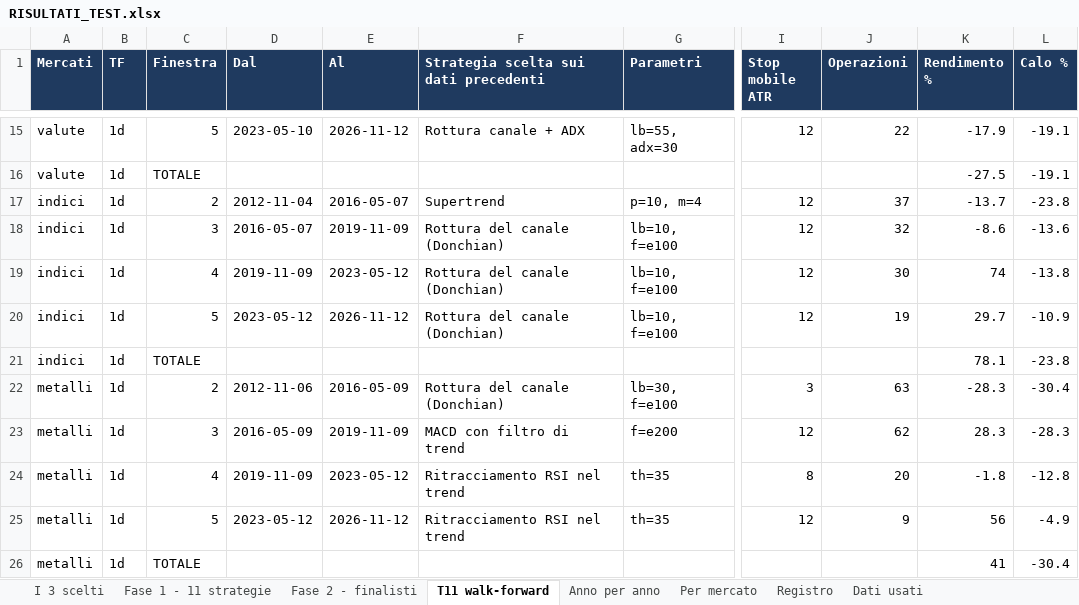
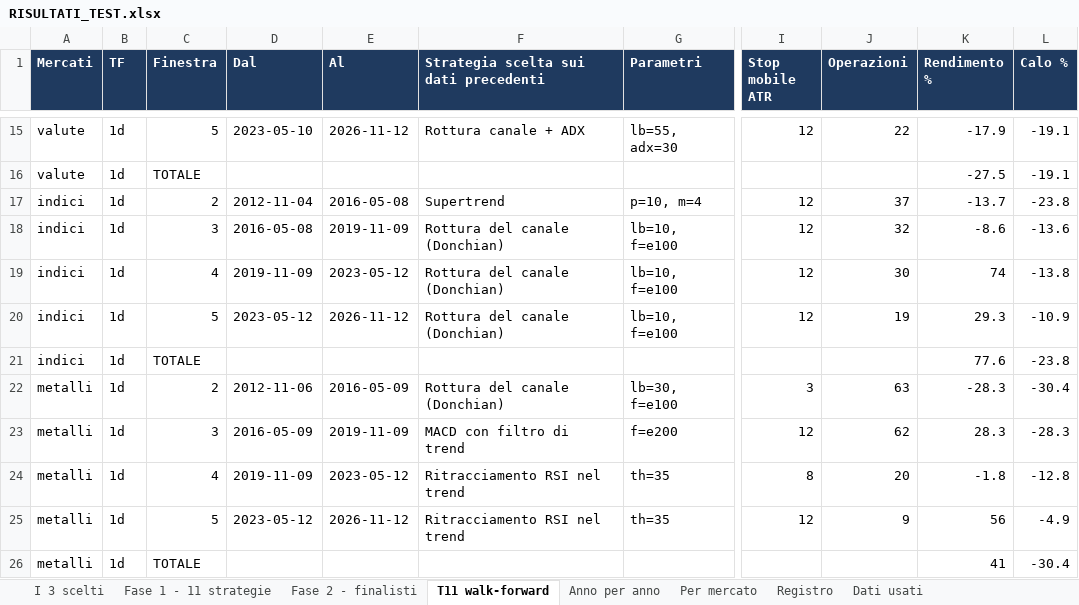
Before and after one commit to mhadhbimedwork-crypto/sentinella-mercati, an Excel workbook: risultati/RISULTATI_TEST.xlsx, sheet T11 walk-forward, drawn as a sheet; only a part is shown, gaps mark what is left out; values as stored, in another font and other column widths than the file's, no borders; the diff names each change by its address in the sheet, - before the commit and + after, or states it on an @@ line.

```diff
--- a/risultati/RISULTATI_TEST.xlsx (sheet T11 walk-forward)
+++ b/risultati/RISULTATI_TEST.xlsx (sheet T11 walk-forward)
-E17 (Al): 2016-05-07
+E17 (Al): 2016-05-08
-D18 (Dal): 2016-05-07
+D18 (Dal): 2016-05-08
-K20 (Rendimento %): 29.7
+K20 (Rendimento %): 29.3
-K21 (Rendimento %): 78.1
+K21 (Rendimento %): 77.6
```
Also changed, not shown: sheet Fase 2 - finalisti, sheet I 3 scelti, sheet Dati usati, sheet Per mercato, sheet Fase 1 - 11 strategie, sheet Anno per anno, other sheet tabs, 1 other file.
